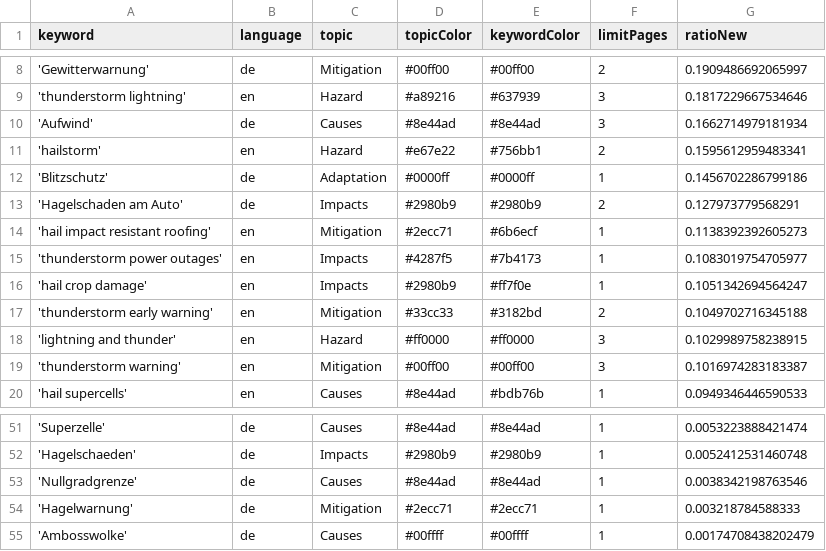
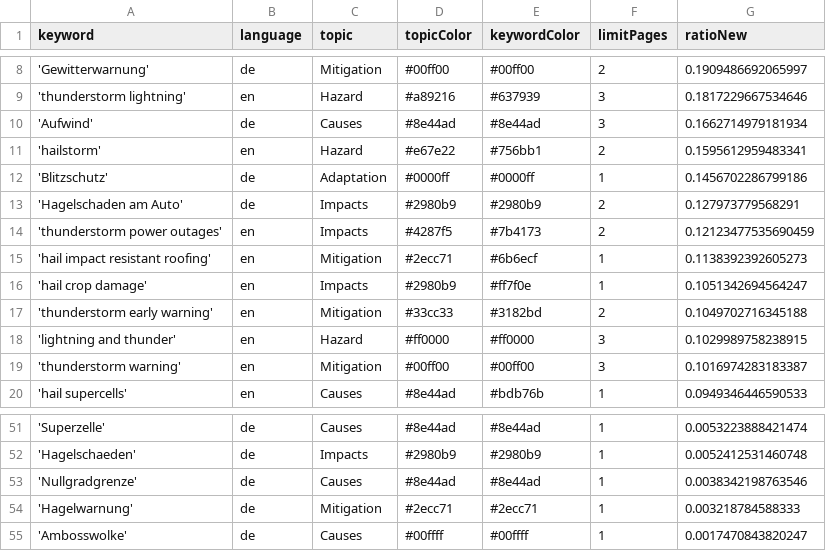
Before and after one commit to TinoH91news/ThunderstormIsComing, a CSV file: keywords.csv, drawn as a sheet; only a part is shown, gaps mark what is left out.

```diff
--- a/keywords.csv
+++ b/keywords.csv
@@ -13,4 +13,4 @@ keyword,language,topic,topicColor,keywordColor,limitPages,ratioNew
 'Hagelschaden am Auto',de,Impacts,#2980b9,#2980b9,2,0.127973779568291
+'thunderstorm power outages',en,Impacts,#4287f5,#7b4173,2,0.12123477535690459
 'hail impact resistant roofing',en,Mitigation,#2ecc71,#6b6ecf,1,0.1138392392605273
-'thunderstorm power outages',en,Impacts,#4287f5,#7b4173,1,0.1083019754705977
 'hail crop damage',en,Impacts,#2980b9,#ff7f0e,1,0.1051342694564247
@@ -54,2 +54,2 @@ keyword,language,topic,topicColor,keywordColor,limitPages,ratioNew
 'Hagelwarnung',de,Mitigation,#2ecc71,#2ecc71,1,0.003218784588333
-'Ambosswolke',de,Causes,#00ffff,#00ffff,1,0.00174708438202479
+'Ambosswolke',de,Causes,#00ffff,#00ffff,1,0.0017470843820247
```
Also changed, not shown: 3 other files.
